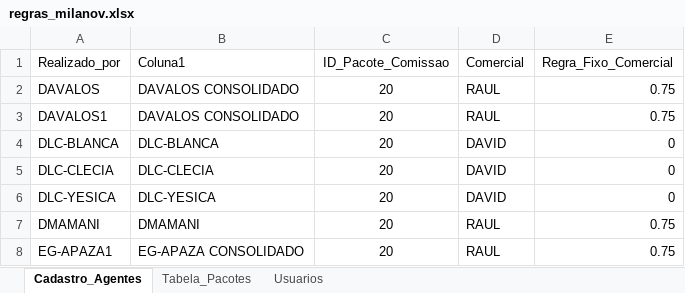
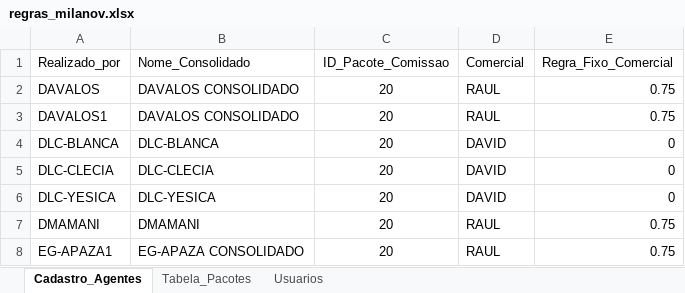
Before and after one commit to MilanovNeto/Portal_Milanov, an Excel workbook: regras_milanov.xlsx, sheet Cadastro_Agentes, drawn as a sheet; only a part is shown; values as stored, in another font and other column widths than the file's, no borders; table styles not drawn; the diff names each change by its address in the sheet, - before the commit and + after, or states it on an @@ line.

Commit message:
Add files via upload

```diff
--- a/regras_milanov.xlsx (sheet Cadastro_Agentes)
+++ b/regras_milanov.xlsx (sheet Cadastro_Agentes)
-B1: Coluna1
+B1: Nome_Consolidado
```
